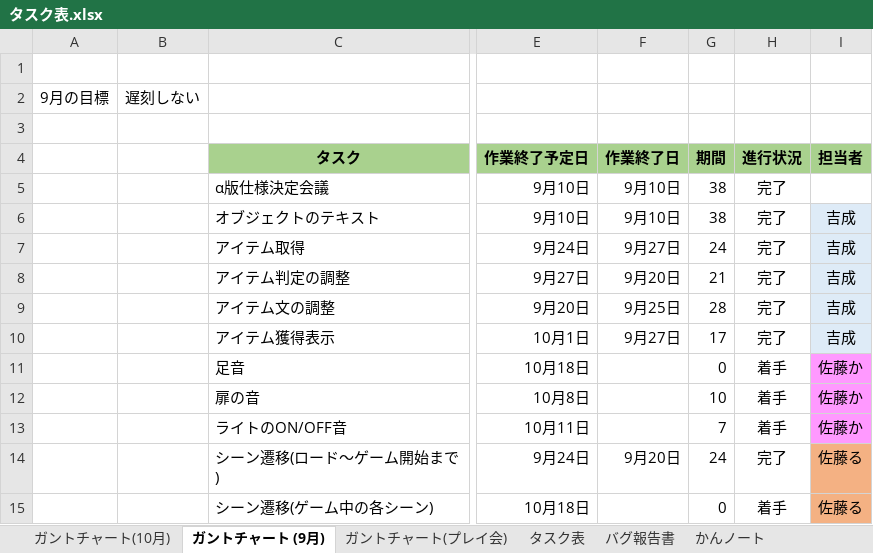
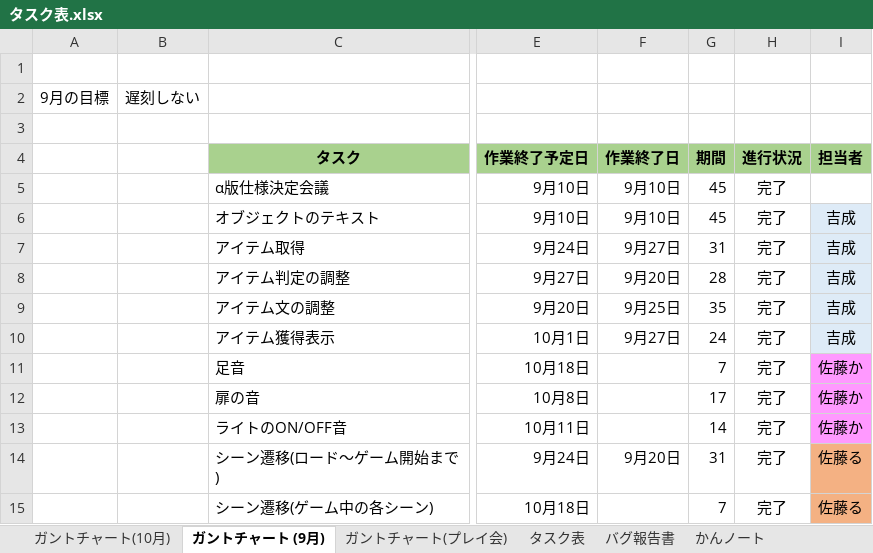
Before and after one commit to satourui/EXTREMEProject, an Excel workbook: タスク表.xlsx, sheet ガントチャート (9月), drawn as a sheet; only a part is shown, gaps mark what is left out; values as stored, in another font and other column widths than the file's, no borders; conditional formats not drawn; the diff names each change by its address in the sheet, - before the commit and + after, or states it on an @@ line.

```diff
--- a/タスク表.xlsx (sheet ガントチャート (9月))
+++ b/タスク表.xlsx (sheet ガントチャート (9月))
-G5:G6: 38
+G5:G6: 45
-G7: 24
+G7: 31
-G8: 21
+G8: 28
-G9: 28
+G9: 35
-G10: 17
+G10: 24
-G11: 0
+G11: 7
-H11:H13: 着手
+H11:H13: 完了
-G12: 10
+G12: 17
-G13: 7
+G13: 14
-G14: 24
+G14: 31
-G15: 0
+G15: 7
-H15: 着手
+H15: 完了
```
Also changed, not shown: sheet ガントチャート(プレイ会), sheet ガントチャート(10月), 3 other files.
